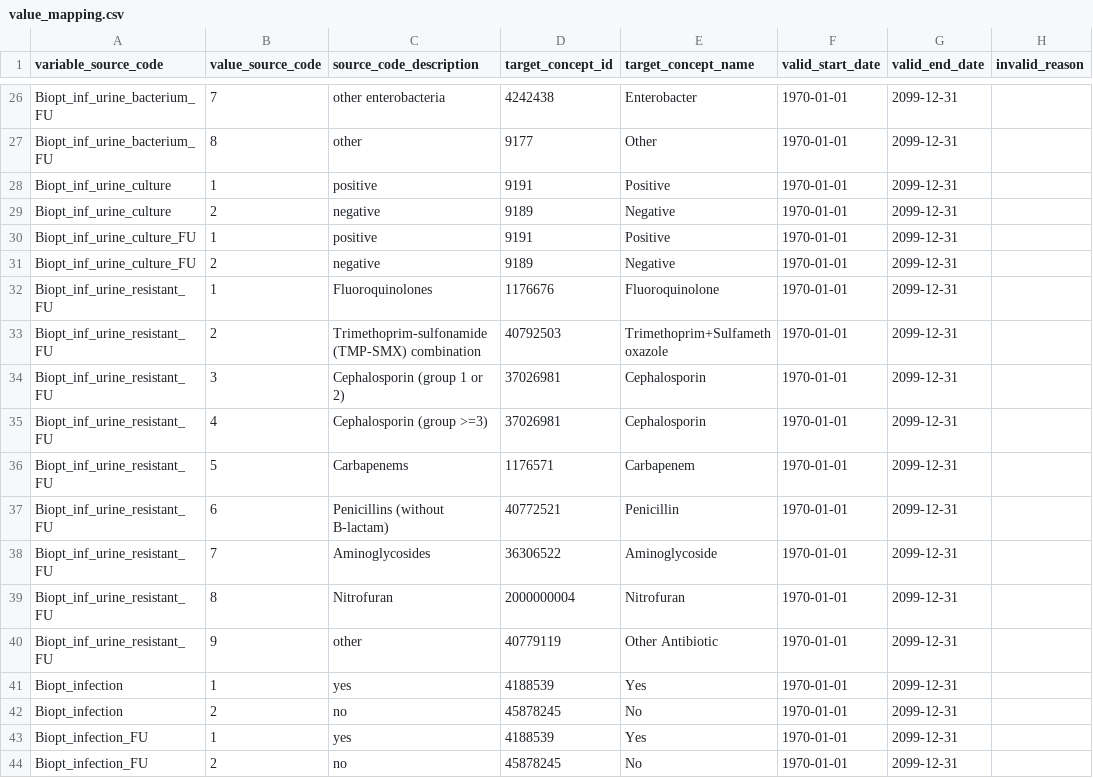
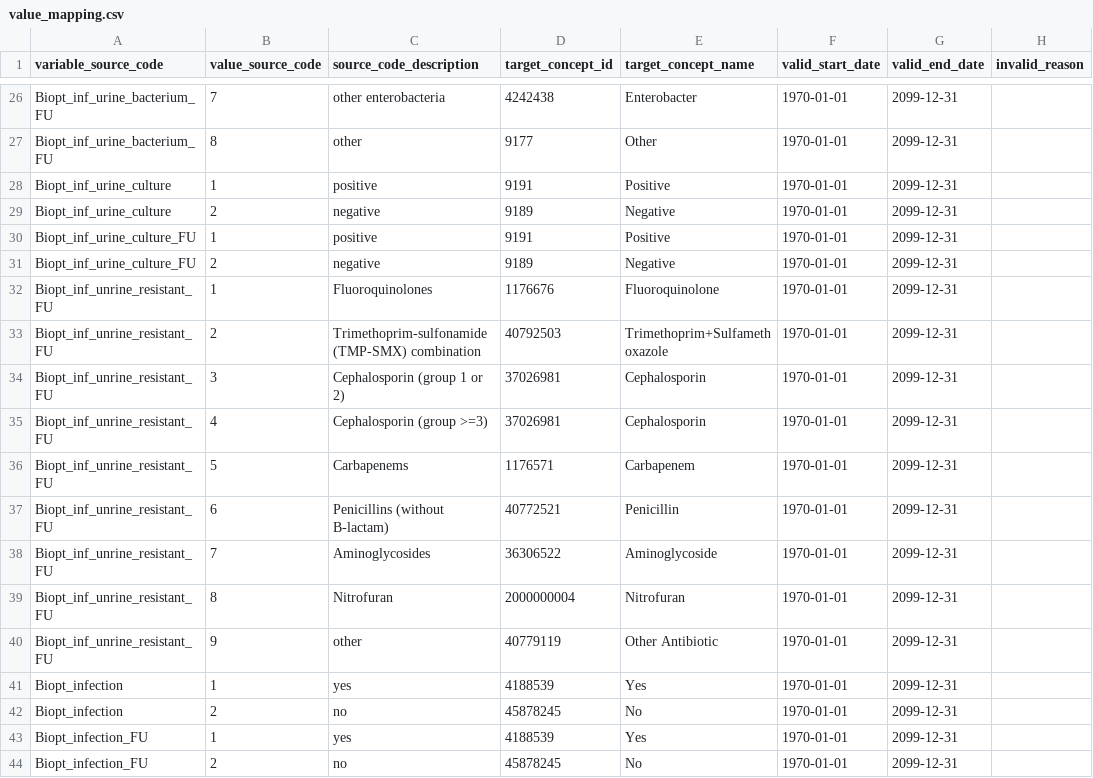
Before and after one commit to thehyve/ohdsi-etl-prias, a CSV file: resources/mapping_tables/value_mapping.csv, drawn as a sheet; only a part is shown, gaps mark what is left out.

Commit message:
update vocab mappings

```diff
--- a/resources/mapping_tables/value_mapping.csv
+++ b/resources/mapping_tables/value_mapping.csv
@@ -31,11 +31,11 @@ Biopt_inf_urine_culture_FU,1,positive,9191,Positive,1970-01-01,2099-12-31,
 Biopt_inf_urine_culture_FU,2,negative,9189,Negative,1970-01-01,2099-12-31,
-Biopt_inf_urine_resistant_FU,1,Fluoroquinolones,1176676,Fluoroquinolone,1970-01-01,2099-12-31,
-Biopt_inf_urine_resistant_FU,2,Trimethoprim-sulfonamide (TMP-SMX) combination,40792503,Trimethoprim+Sulfamethoxazole,1970-01-01,2099-12-31,
-Biopt_inf_urine_resistant_FU,3,Cephalosporin (group 1 or 2),37026981,Cephalosporin,1970-01-01,2099-12-31,
-Biopt_inf_urine_resistant_FU,4,Cephalosporin (group >=3),37026981,Cephalosporin,1970-01-01,2099-12-31,
-Biopt_inf_urine_resistant_FU,5,Carbapenems,1176571,Carbapenem,1970-01-01,2099-12-31,
-Biopt_inf_urine_resistant_FU,6,Penicillins (without B-lactam),40772521,Penicillin,1970-01-01,2099-12-31,
-Biopt_inf_urine_resistant_FU,7,Aminoglycosides,36306522,Aminoglycoside,1970-01-01,2099-12-31,
-Biopt_inf_urine_resistant_FU,8,Nitrofuran,2000000004,Nitrofuran,1970-01-01,2099-12-31,
-Biopt_inf_urine_resistant_FU,9,other,40779119,Other Antibiotic,1970-01-01,2099-12-31,
+Biopt_inf_unrine_resistant_FU,1,Fluoroquinolones,1176676,Fluoroquinolone,1970-01-01,2099-12-31,
+Biopt_inf_unrine_resistant_FU,2,Trimethoprim-sulfonamide (TMP-SMX) combination,40792503,Trimethoprim+Sulfamethoxazole,1970-01-01,2099-12-31,
+Biopt_inf_unrine_resistant_FU,3,Cephalosporin (group 1 or 2),37026981,Cephalosporin,1970-01-01,2099-12-31,
+Biopt_inf_unrine_resistant_FU,4,Cephalosporin (group >=3),37026981,Cephalosporin,1970-01-01,2099-12-31,
+Biopt_inf_unrine_resistant_FU,5,Carbapenems,1176571,Carbapenem,1970-01-01,2099-12-31,
+Biopt_inf_unrine_resistant_FU,6,Penicillins (without B-lactam),40772521,Penicillin,1970-01-01,2099-12-31,
+Biopt_inf_unrine_resistant_FU,7,Aminoglycosides,36306522,Aminoglycoside,1970-01-01,2099-12-31,
+Biopt_inf_unrine_resistant_FU,8,Nitrofuran,2000000004,Nitrofuran,1970-01-01,2099-12-31,
+Biopt_inf_unrine_resistant_FU,9,other,40779119,Other Antibiotic,1970-01-01,2099-12-31,
 Biopt_infection,1,yes,4188539,Yes,1970-01-01,2099-12-31,
```
Also changed, not shown: resources/mapping_tables/variable_mapping.csv.
